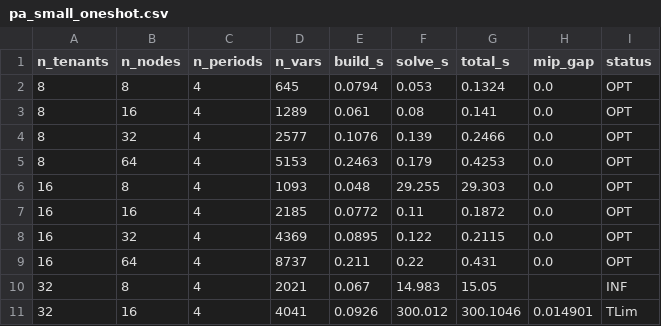
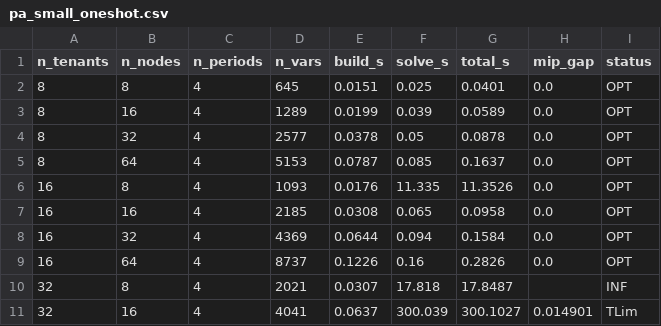
Before and after one commit to nadiariosliza/ppd-sla-optimization, a CSV file: results/timing_data/pa_small_oneshot.csv, drawn as a sheet; only a part is shown; the diff covers the shown part only.

```diff
--- a/results/timing_data/pa_small_oneshot.csv
+++ b/results/timing_data/pa_small_oneshot.csv
@@ -1,11 +1,11 @@
 n_tenants,n_nodes,n_periods,n_vars,build_s,solve_s,total_s,mip_gap,status
-8,8,4,645,0.0794,0.053,0.1324,0.0,OPT
-8,16,4,1289,0.061,0.08,0.141,0.0,OPT
-8,32,4,2577,0.1076,0.139,0.2466,0.0,OPT
-8,64,4,5153,0.2463,0.179,0.4253,0.0,OPT
-16,8,4,1093,0.048,29.255,29.303,0.0,OPT
-16,16,4,2185,0.0772,0.11,0.1872,0.0,OPT
-16,32,4,4369,0.0895,0.122,0.2115,0.0,OPT
-16,64,4,8737,0.211,0.22,0.431,0.0,OPT
-32,8,4,2021,0.067,14.983,15.05,,INF
-32,16,4,4041,0.0926,300.012,300.1046,0.014901,TLim
+8,8,4,645,0.0151,0.025,0.0401,0.0,OPT
+8,16,4,1289,0.0199,0.039,0.0589,0.0,OPT
+8,32,4,2577,0.0378,0.05,0.0878,0.0,OPT
+8,64,4,5153,0.0787,0.085,0.1637,0.0,OPT
+16,8,4,1093,0.0176,11.335,11.3526,0.0,OPT
+16,16,4,2185,0.0308,0.065,0.0958,0.0,OPT
+16,32,4,4369,0.0644,0.094,0.1584,0.0,OPT
+16,64,4,8737,0.1226,0.16,0.2826,0.0,OPT
+32,8,4,2021,0.0307,17.818,17.8487,,INF
+32,16,4,4041,0.0637,300.039,300.1027,0.014901,TLim
```
Also changed, not shown: 18 edited cells elsewhere in this file, results/timing_data/pa_timing_grid.csv, results/timing_data/rt_small_oneshot.csv, 10 other files.
